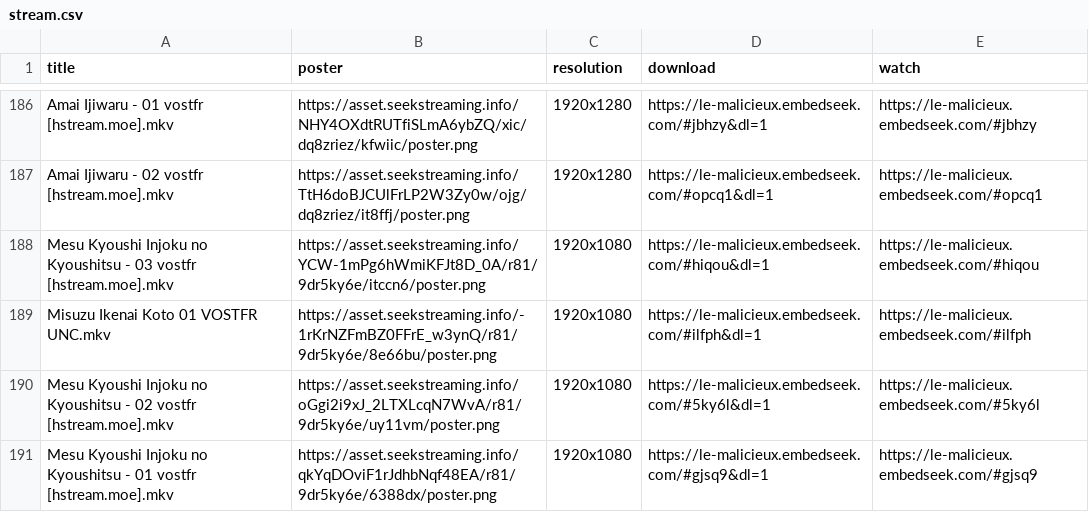
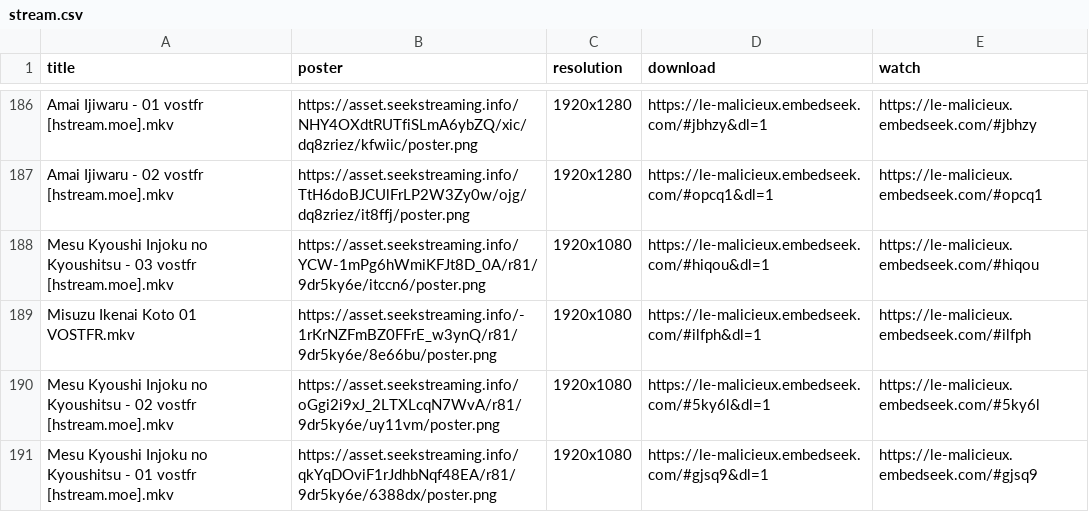
Before and after one commit to le-malicieux/le-malicieux.github.io, a CSV file: stream.csv, drawn as a sheet; only a part is shown, gaps mark what is left out; the diff covers the shown part only.

```diff
--- a/stream.csv
+++ b/stream.csv
@@ -188,3 +188,3 @@ Amai Ijiwaru - 02 vostfr [hstream.moe].mkv,https://asset.seekstreaming.info/TtH6
 Mesu Kyoushi Injoku no Kyoushitsu - 03 vostfr [hstream.moe].mkv,https://asset.seekstreaming.info/YCW-1mPg6hWmiKFJt8D_0A/r81/9dr5ky6e/itccn6/poster.png,1920x1080,https://le-malicieux.embedseek.com/#hiqou&dl=1,https://le-malicieux.embedseek.com/#hiqou
-Misuzu Ikenai Koto 01 VOSTFR UNC.mkv,https://asset.seekstreaming.info/-1rKrNZFmBZ0FFrE_w3ynQ/r81/9dr5ky6e/8e66bu/poster.png,1920x1080,https://le-malicieux.embedseek.com/#ilfph&dl=1,https://le-malicieux.embedseek.com/#ilfph
+Misuzu Ikenai Koto 01 VOSTFR.mkv,https://asset.seekstreaming.info/-1rKrNZFmBZ0FFrE_w3ynQ/r81/9dr5ky6e/8e66bu/poster.png,1920x1080,https://le-malicieux.embedseek.com/#ilfph&dl=1,https://le-malicieux.embedseek.com/#ilfph
 Mesu Kyoushi Injoku no Kyoushitsu - 02 vostfr [hstream.moe].mkv,https://asset.seekstreaming.info/oGgi2i9xJ_2LTXLcqN7WvA/r81/9dr5ky6e/uy11vm/poster.png,1920x1080,https://le-malicieux.embedseek.com/#5ky6l&dl=1,https://le-malicieux.embedseek.com/#5ky6l
```
Also changed, not shown: 13 edited cells elsewhere in this file.
